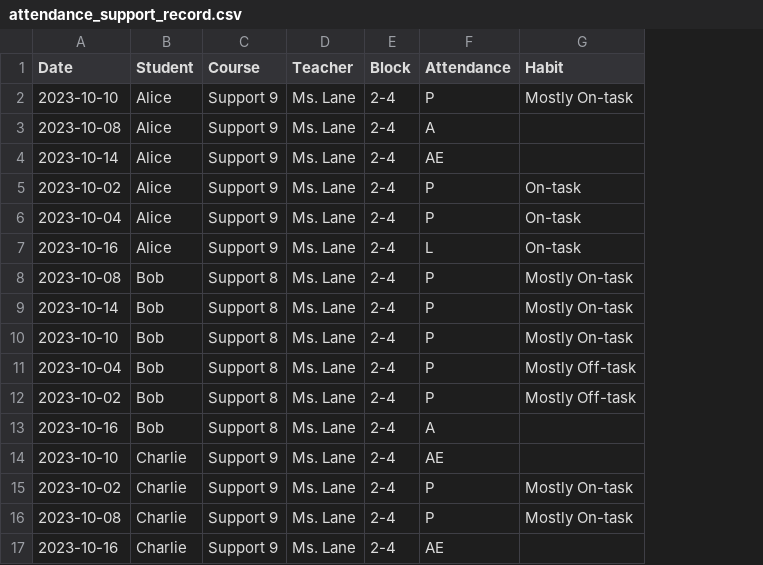
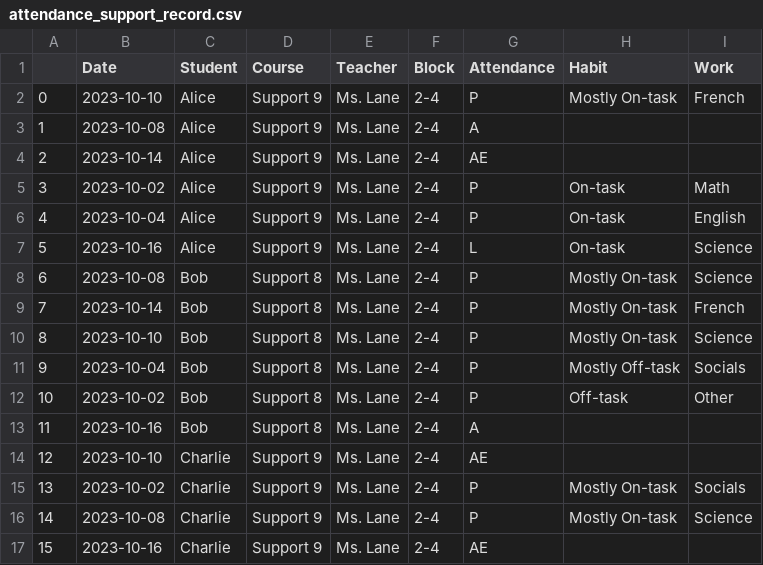
Before and after one commit to nicolebid/synched_support, a CSV file: data/attendance_support_record.csv, drawn as a sheet; only a part is shown; addresses are those after the commit; the diff names each change by its address in the sheet, - before the commit and + after, or states it on an @@ line.

```diff
--- a/data/attendance_support_record.csv
+++ b/data/attendance_support_record.csv
+column A, rows 2-17: 0 | 1 | 2 | 3 | 4 | 5 | 6 | 7 | 8 | 9 | 10 | 11 | 12 | 13 | 14 | 15
+column I (Work), rows 2-16: French |  |  | Math | English | Science | Science | French | Science | Socials | Other |  |  | Socials | Science
-H12 (Habit): Mostly Off-task
+H12 (Habit): Off-task
```
Also changed, not shown: 2 other files.
